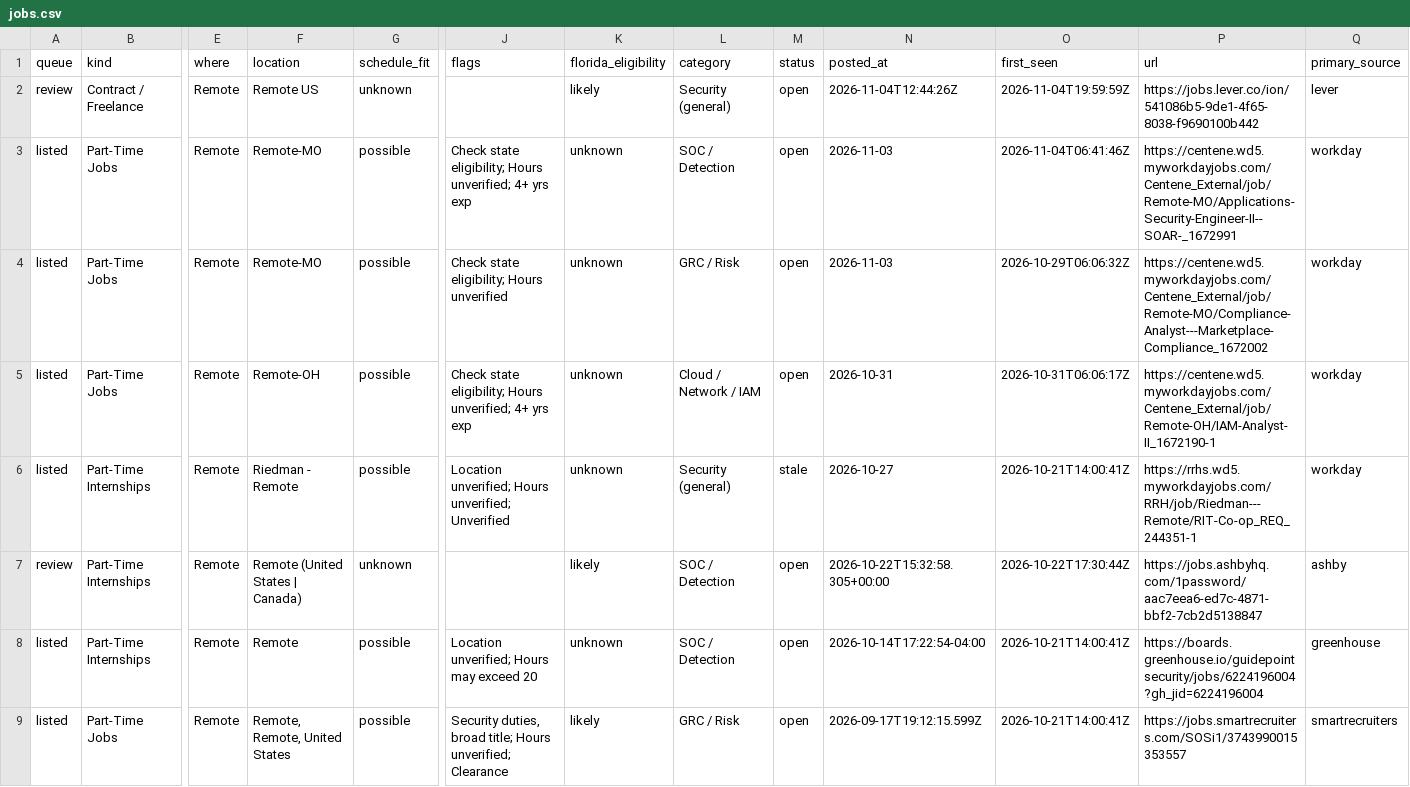
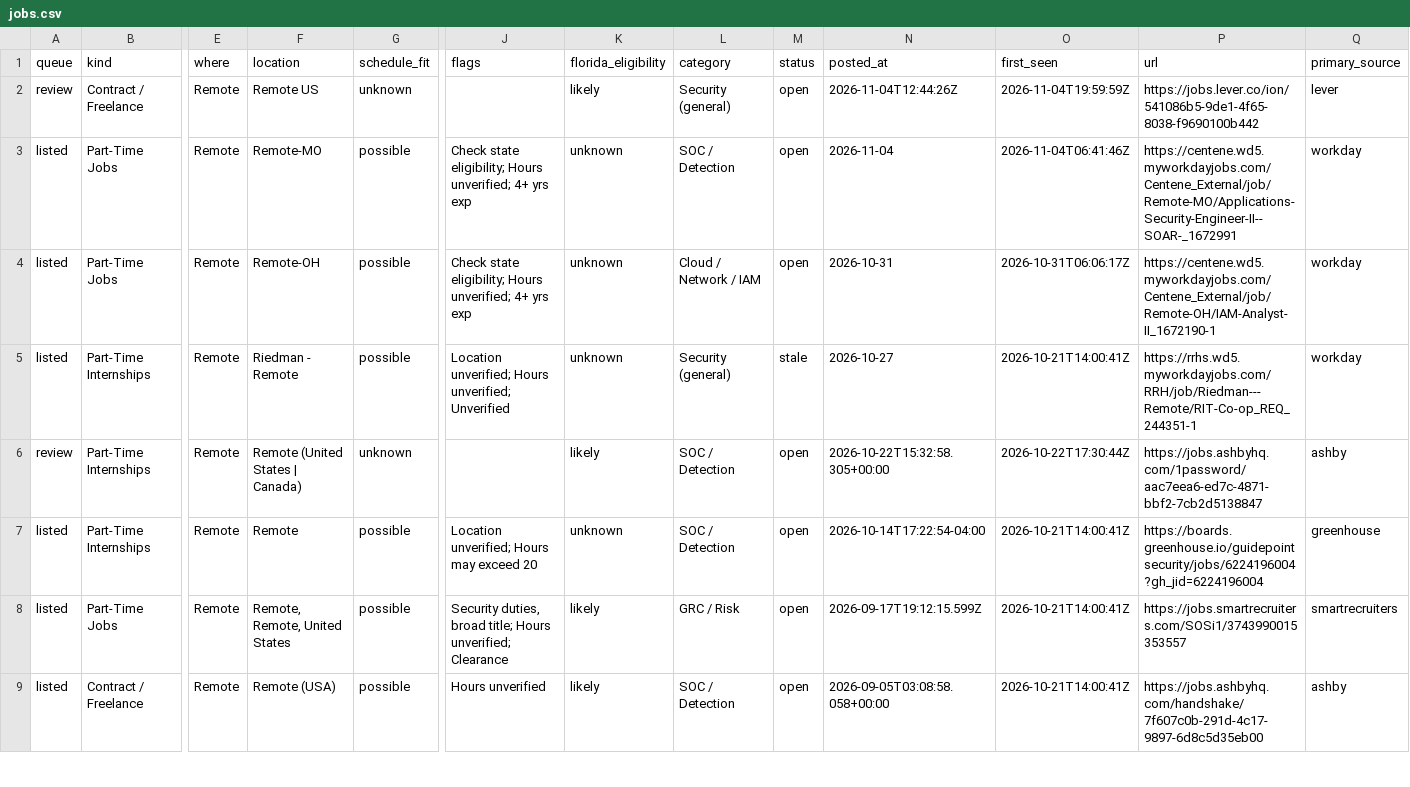
Before and after one commit to ihrtkaii/test-2, a CSV file: data/jobs.csv, drawn as a sheet; only a part is shown, gaps mark what is left out; the shorter side is filled out with more unchanged rows; rows hold the shown columns only; the diff names each change by its address in the sheet, - before the commit and + after, or states it on an @@ line.

```diff
--- a/data/jobs.csv
+++ b/data/jobs.csv
-N3 (posted_at): 2026-11-03
+N3 (posted_at): 2026-11-04
-row 4: listed | Part-Time Jobs | Remote | Remote-MO | possible | Check state eligibility; Hours unverified | unknown | GRC / Risk | open | 2026-11-03 | 2026-10-29T06:06:32Z | https://centene.wd5.myworkdayjobs.com/Centene_External/job/Remote-MO/Compliance-Analyst---Marketplace-Compliance_1672002 | workday
```
Also changed, not shown: 5 other files.
